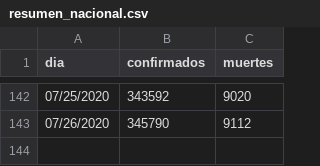
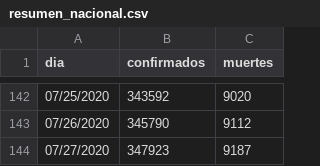
Before and after one commit to jorgeperezrojas/covid19-data, a CSV file: csv/resumen_nacional.csv, drawn as a sheet; only a part is shown, gaps mark what is left out.

```diff
--- a/csv/resumen_nacional.csv
+++ b/csv/resumen_nacional.csv
@@ -143 +143,2 @@ dia,confirmados,muertes
 07/26/2020,345790,9112
+07/27/2020,347923,9187
```
Also changed, not shown: csv/confirmados.csv, csv/muertes.csv.
